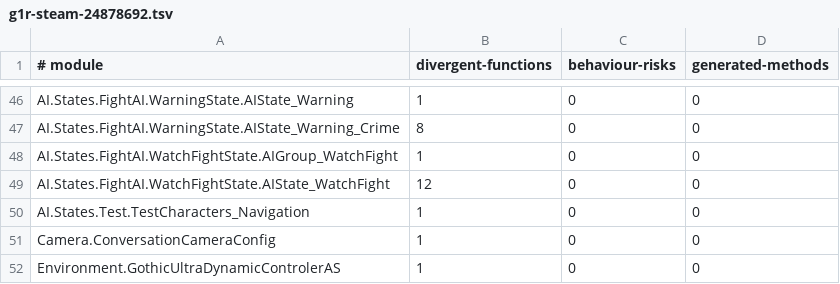
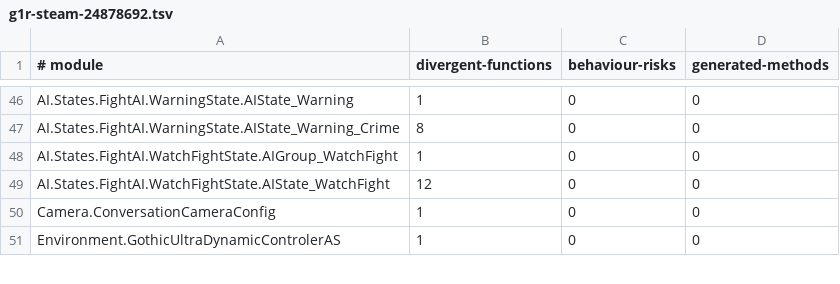
Before and after one commit to dh0er/gore, a TSV file: crates/gore-as/assets/byte-faithfulness/g1r-steam-24878692.tsv, drawn as a sheet; only a part is shown, gaps mark what is left out; the diff names each change by its address in the sheet, - before the commit and + after, or states it on an @@ line.

Commit message:
fix(as): retain navigation vector intermediates

```diff
--- a/crates/gore-as/assets/byte-faithfulness/g1r-steam-24878692.tsv
+++ b/crates/gore-as/assets/byte-faithfulness/g1r-steam-24878692.tsv
-row 50: AI.States.Test.TestCharacters_Navigation | 1 | 0 | 0
```
Also changed, not shown: 5 other files.
